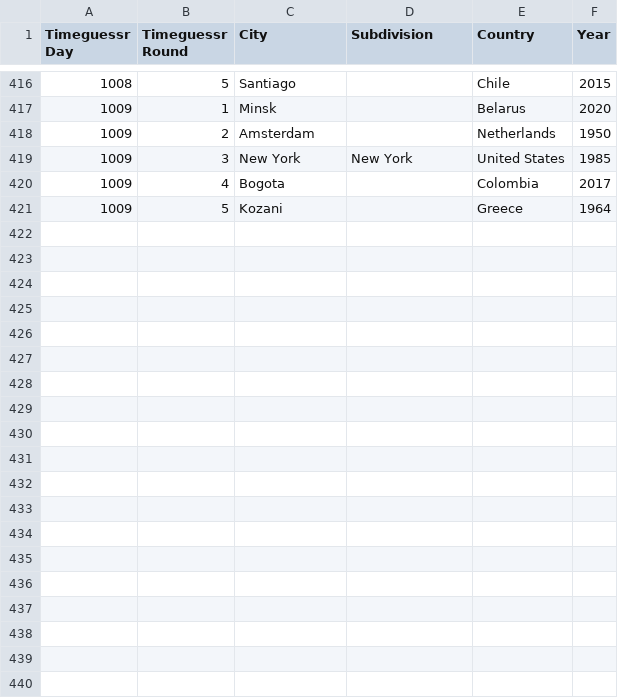
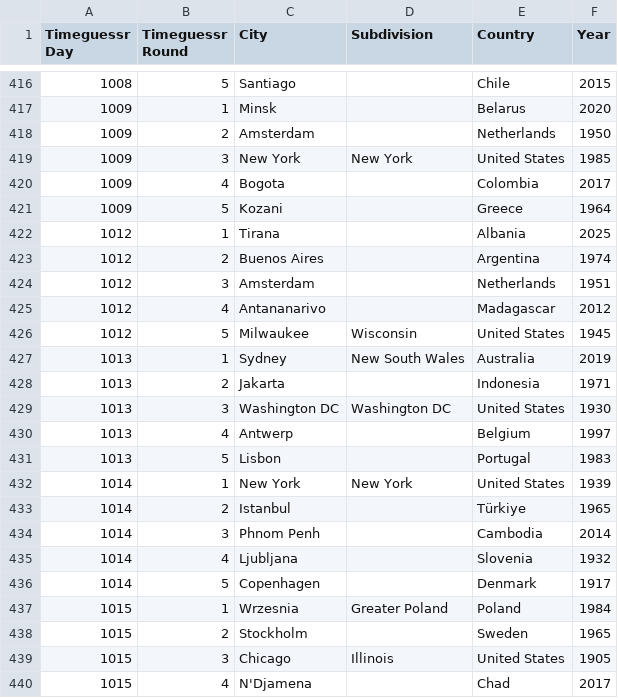
Before and after one commit to sjlarimer/TimeGuessr, a CSV file: Data/Timeguessr_Actuals_Parsed.csv, drawn as a sheet; only a part is shown, gaps mark what is left out; the diff covers the shown part only; the diff names each change by its address in the sheet, - before the commit and + after, or states it on an @@ line.

```diff
--- a/Data/Timeguessr_Actuals_Parsed.csv
+++ b/Data/Timeguessr_Actuals_Parsed.csv
+row 422: 1012 | 1 | Tirana |  | Albania | 2025
+row 423: 1012 | 2 | Buenos Aires |  | Argentina | 1974
+row 424: 1012 | 3 | Amsterdam |  | Netherlands | 1951
+row 425: 1012 | 4 | Antananarivo |  | Madagascar | 2012
+row 426: 1012 | 5 | Milwaukee | Wisconsin | United States | 1945
+row 427: 1013 | 1 | Sydney | New South Wales | Australia | 2019
+row 428: 1013 | 2 | Jakarta |  | Indonesia | 1971
+row 429: 1013 | 3 | Washington DC | Washington DC | United States | 1930
+row 430: 1013 | 4 | Antwerp |  | Belgium | 1997
+row 431: 1013 | 5 | Lisbon |  | Portugal | 1983
+row 432: 1014 | 1 | New York | New York | United States | 1939
+row 433: 1014 | 2 | Istanbul |  | Türkiye | 1965
+row 434: 1014 | 3 | Phnom Penh |  | Cambodia | 2014
+row 435: 1014 | 4 | Ljubljana |  | Slovenia | 1932
+row 436: 1014 | 5 | Copenhagen |  | Denmark | 1917
+row 437: 1015 | 1 | Wrzesnia | Greater Poland | Poland | 1984
+row 438: 1015 | 2 | Stockholm |  | Sweden | 1965
+row 439: 1015 | 3 | Chicago | Illinois | United States | 1905
+row 440: 1015 | 4 | N'Djamena |  | Chad | 2017
```
Also changed, not shown: 11 added rows elsewhere in this file, Data/Timeguessr_Michael_Parsed.csv, Data/Timeguessr_Sarah_Parsed.csv, 4 other files.
